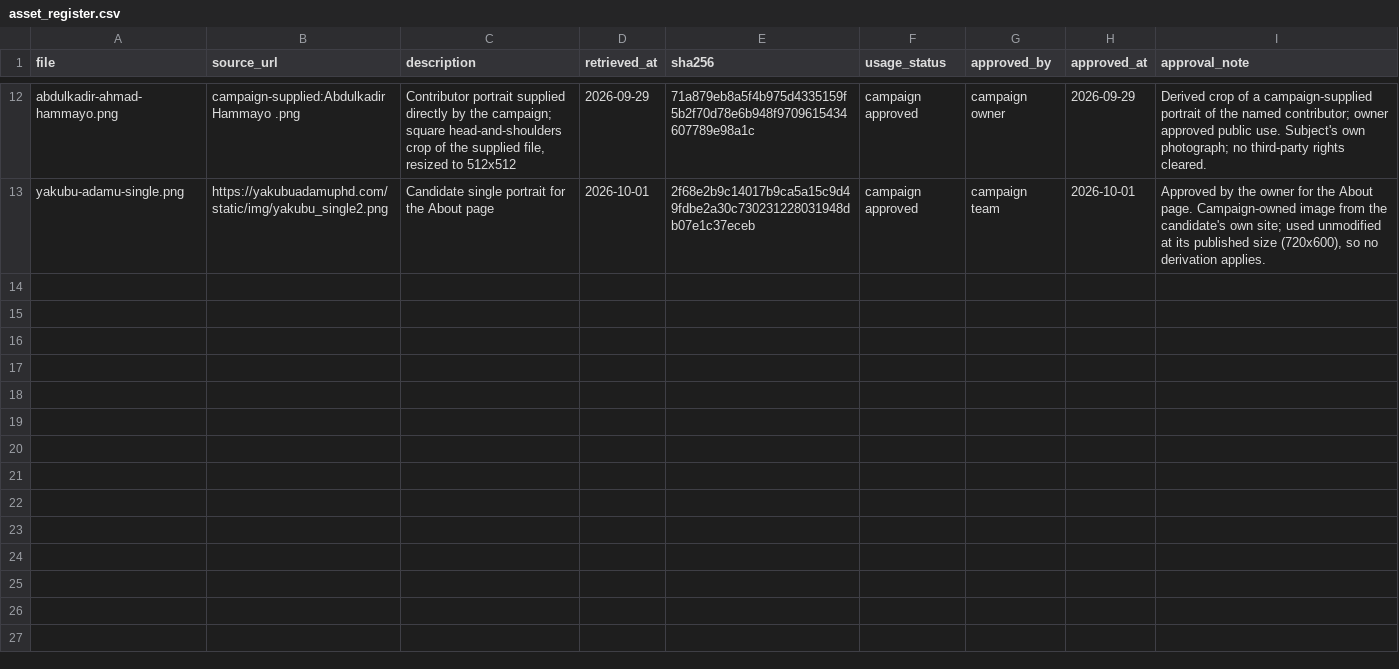
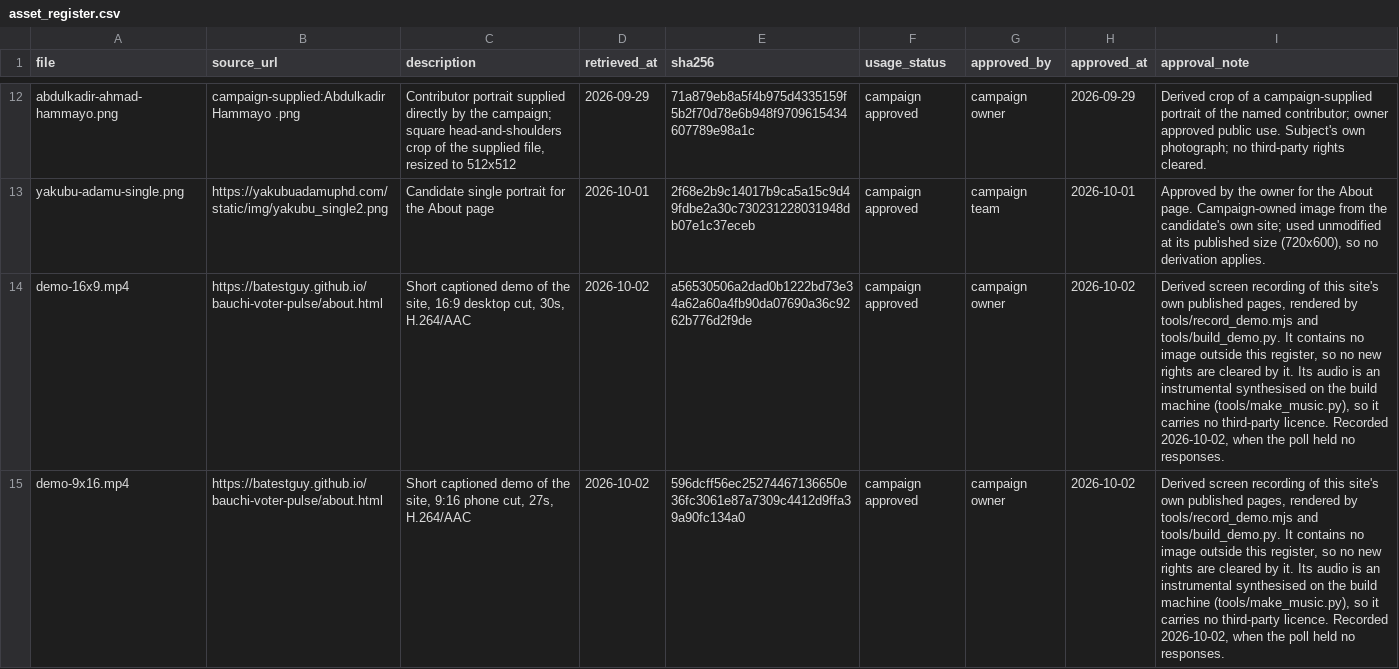
Before and after one commit to batestguy/bauchi-voter-pulse, a CSV file: data/delivery/asset_register.csv, drawn as a sheet; only a part is shown, gaps mark what is left out; the diff names each change by its address in the sheet, - before the commit and + after, or states it on an @@ line.

Commit message:
feat(site): the demo video, published and downloadable from the About page
A 30-second captioned recording of the live site, in two cuts, offered for
download to anyone reading the page:

  assets/brand/demo-16x9.mp4   1920x1080, H.264 + AAC, 30.2s
  assets/brand/demo-9x16.mp4   1080x1920, H.264 + AAC, 26.7s

Both are registered assets rather than files dropped into docs/. They carry
asset_register rows with a SHA-256 that validate_data() re-hashes on every
build, and they publish through ASSET_FILES, so the weekly cron's existing
`git add docs/assets/` ships them without anyone editing the workflow. Three
things have to agree and a test asserts all three: the href on the page, the
copy under docs/assets/brand/, and the register row. That is the first link on
the site to a binary, so it is the first place a stale path could 404 with
nothing failing.

The section states when the recording was made and what the poll figures were at
that moment, because the caption claims "nobody has answered yet" - true only
until the first response. test_the_demo_video_states_when_it_was_recorded fails
the build if that line goes, so the claim stays bounded on the page rather than
only in a commit message nobody rereads. Re-shoot when responses land.

The download sizes are measured off the files at build time rather than typed
into the markup, for the same reason everything else in this repository derives a
number instead of writing it twice.

Also: the README's own data table said 12 registered assets after two more were
registered, and nothing compared the two - validate_data() hashes each register
row, but no check asked whether the figure a reader is shown still matches it.
ReadmeInventoryTests now walks that table and recomputes every number from the
file it cites; verified by putting the wrong figure back and watching it fail.

8 new AI-drafted Hausa strings ship with the section. They are not
native-speaker reviewed and the provenance disclosure now says so.

405 tests pass, 1 skipped. No endpoint, schema or aggregation code touched.

```diff
--- a/data/delivery/asset_register.csv
+++ b/data/delivery/asset_register.csv
+row 14: demo-16x9.mp4 | https://batestguy.github.io/bauchi-voter-pulse/about.html | Short captioned demo of the site, 16:9 desktop cut, 30s, H.264/AAC | 2026-10-02 | a56530506a2dad0b1222bd73e34a62a60a4fb90da07690a36c9262b776d2f9de | campaign approved | campaign owner | 2026-10-02 | Derived screen recording of this site's own published pages, rendered by tools/record_demo.mjs and tools/build_demo.py. It contains no image outside this register, so no new rights are cleared by it. Its audio is an instrumental synthesised on the build machine (tools/make_music.py), so it carries no third-party licence. Recorded 2026-10-02, when the poll held no responses.
+row 15: demo-9x16.mp4 | https://batestguy.github.io/bauchi-voter-pulse/about.html | Short captioned demo of the site, 9:16 phone cut, 27s, H.264/AAC | 2026-10-02 | 596dcff56ec25274467136650e36fc3061e87a7309c4412d9ffa39a90fc134a0 | campaign approved | campaign owner | 2026-10-02 | Derived screen recording of this site's own published pages, rendered by tools/record_demo.mjs and tools/build_demo.py. It contains no image outside this register, so no new rights are cleared by it. Its audio is an instrumental synthesised on the build machine (tools/make_music.py), so it carries no third-party licence. Recorded 2026-10-02, when the poll held no responses.
```
Also changed, not shown: 17 other files.
